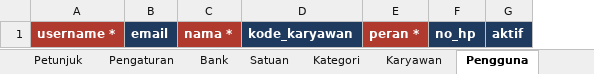
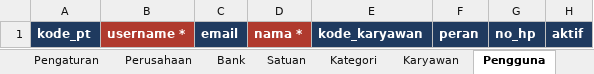
Before and after one commit to BIma-Creative-Tech/drms, an Excel workbook: docs/proyekkas/templates/drms-impor-golive-template.xlsx, sheet Pengguna, drawn as a sheet; values as stored, in another font and other column widths than the file's, no borders; removed rows and columns are numbered as before the commit, all else as after; the diff names each change by its address in the sheet, - before the commit and + after, or states it on an @@ line.

```diff
--- a/docs/proyekkas/templates/drms-impor-golive-template.xlsx (sheet Pengguna)
+++ b/docs/proyekkas/templates/drms-impor-golive-template.xlsx (sheet Pengguna)
+sheet tab: Perusahaan
+column A, row 1: kode_pt
-column E, row 1: peran *
+column F, row 1: peran
```
Also changed, not shown: sheet Petunjuk, sheet RAB, sheet Tahapan, sheet Karyawan, sheet Kendaraan, sheet Penugasan, 6 more sheets, other sheet tabs, docs/proyekkas/templates/drms-impor-golive-contoh-fiktif.xlsx, 15 other files.
